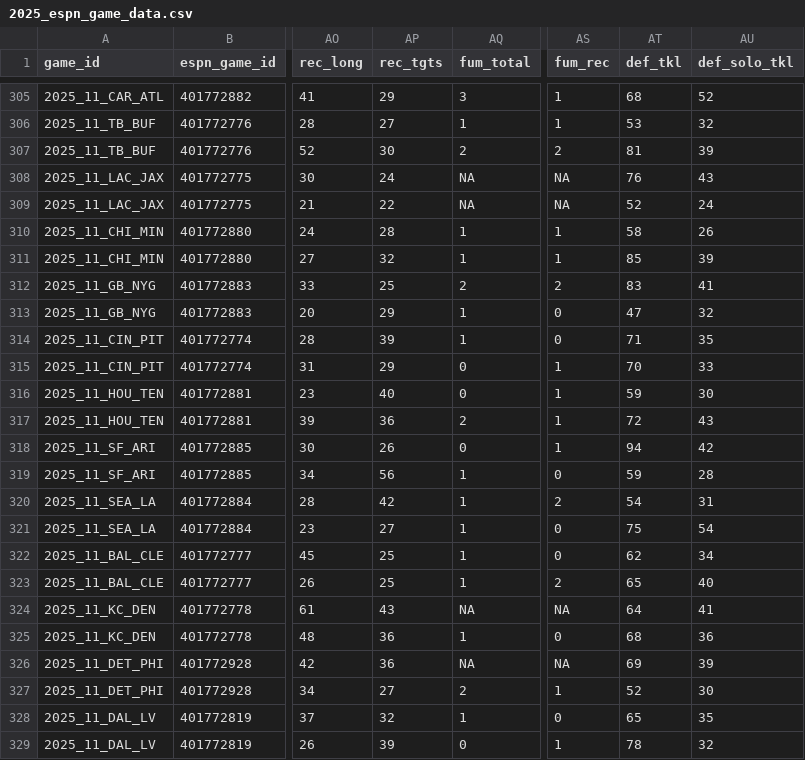
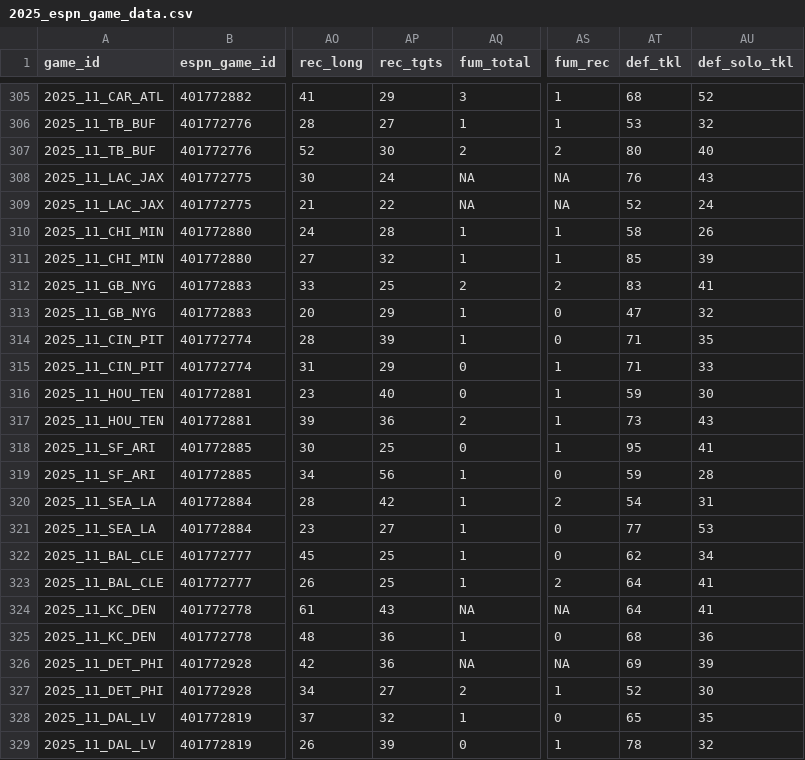
Before and after one commit to Josephhero/ESPN-Game-Data, a CSV file: Data/2025_espn_game_data.csv, drawn as a sheet; only a part is shown, gaps mark what is left out; the diff names each change by its address in the sheet, - before the commit and + after, or states it on an @@ line.

```diff
--- a/Data/2025_espn_game_data.csv
+++ b/Data/2025_espn_game_data.csv
-AT307 (def_tkl): 81
+AT307 (def_tkl): 80
-AU307 (def_solo_tkl): 39
+AU307 (def_solo_tkl): 40
-AT315 (def_tkl): 70
+AT315 (def_tkl): 71
-AT317 (def_tkl): 72
+AT317 (def_tkl): 73
-AP318 (rec_tgts): 26
+AP318 (rec_tgts): 25
-AT318 (def_tkl): 94
+AT318 (def_tkl): 95
-AU318 (def_solo_tkl): 42
+AU318 (def_solo_tkl): 41
-AT321 (def_tkl): 75
+AT321 (def_tkl): 77
-AU321 (def_solo_tkl): 54
+AU321 (def_solo_tkl): 53
-AT323 (def_tkl): 65
+AT323 (def_tkl): 64
-AU323 (def_solo_tkl): 40
+AU323 (def_solo_tkl): 41
```
